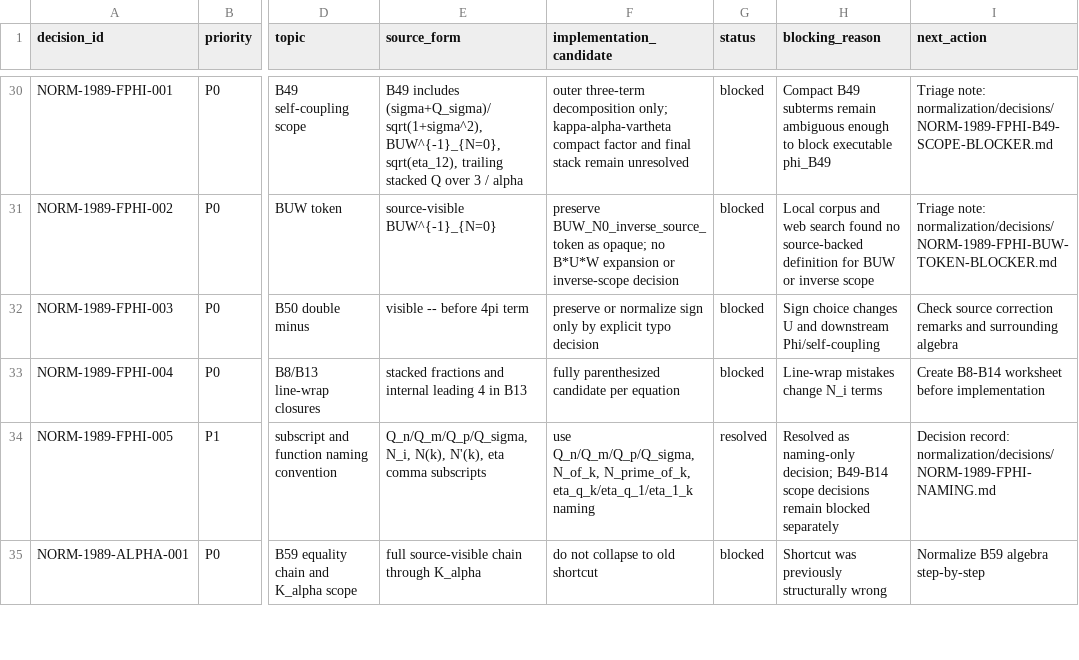
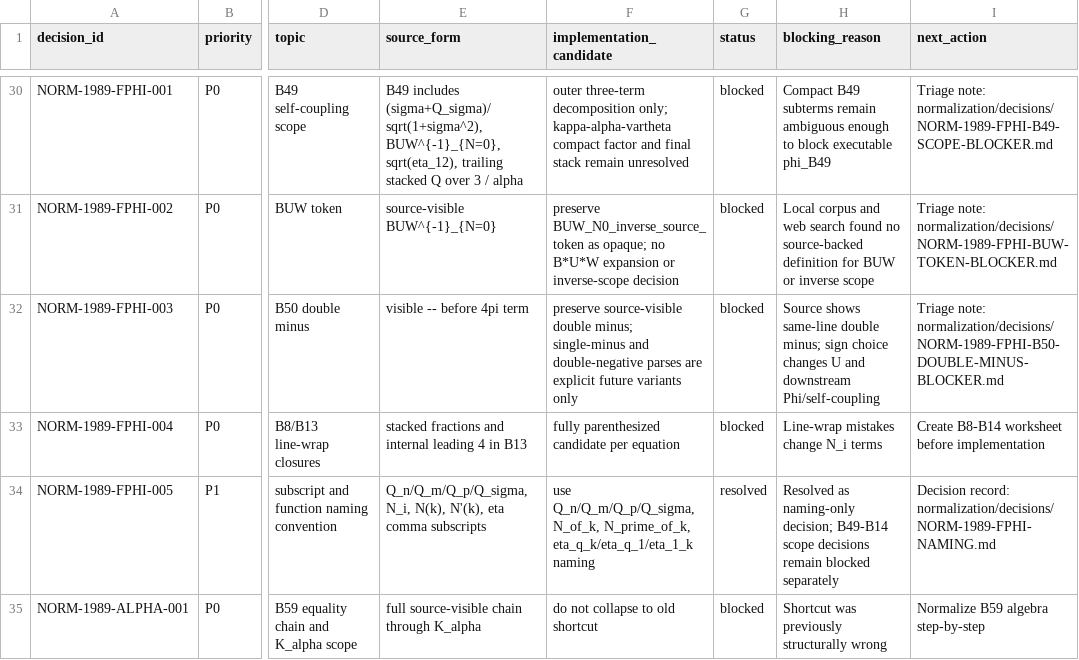
Before and after one commit to DASAElektronik/Heim_Theorie, a CSV file: 04_reconstruction/formula_library/normalization/NORMALIZATION_DECISIONS.csv, drawn as a sheet; only a part is shown, gaps mark what is left out; the diff names each change by its address in the sheet, - before the commit and + after, or states it on an @@ line.

Commit message:
Triage 1989 FPHI B50 sign anomaly

```diff
--- a/04_reconstruction/formula_library/normalization/NORMALIZATION_DECISIONS.csv
+++ b/04_reconstruction/formula_library/normalization/NORMALIZATION_DECISIONS.csv
-F32 (implementation_candidate): preserve or normalize sign only by explicit typo decision
+F32 (implementation_candidate): preserve source-visible double minus; single-minus and double-negative parses are explicit future variants only
-H32 (blocking_reason): Sign choice changes…
+H32 (blocking_reason): Source shows same-line double minus; sign choice changes…
-I32 (next_action): Check source correction remarks and surrounding algebra
+I32 (next_action): Triage note: normalization/decisions/NORM-1989-FPHI-B50-DOUBLE-MINUS-BLOCKER.md
```
Also changed, not shown: 04_reconstruction/formula_library/SOURCE_CHECK_QUEUE.csv, 04_reconstruction/formula_library/agent_workspace/TASK_QUEUE.csv, 6 other files.
